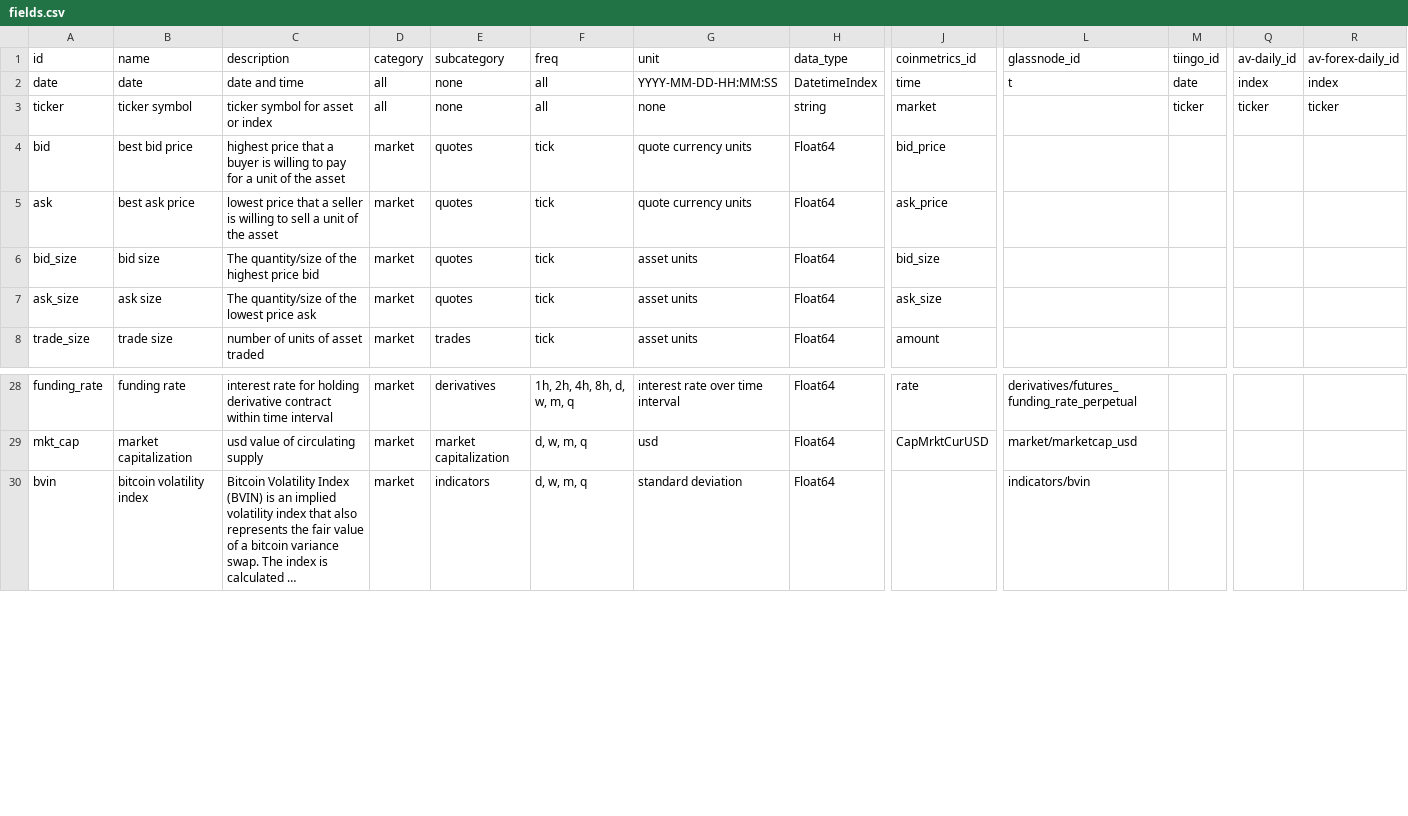
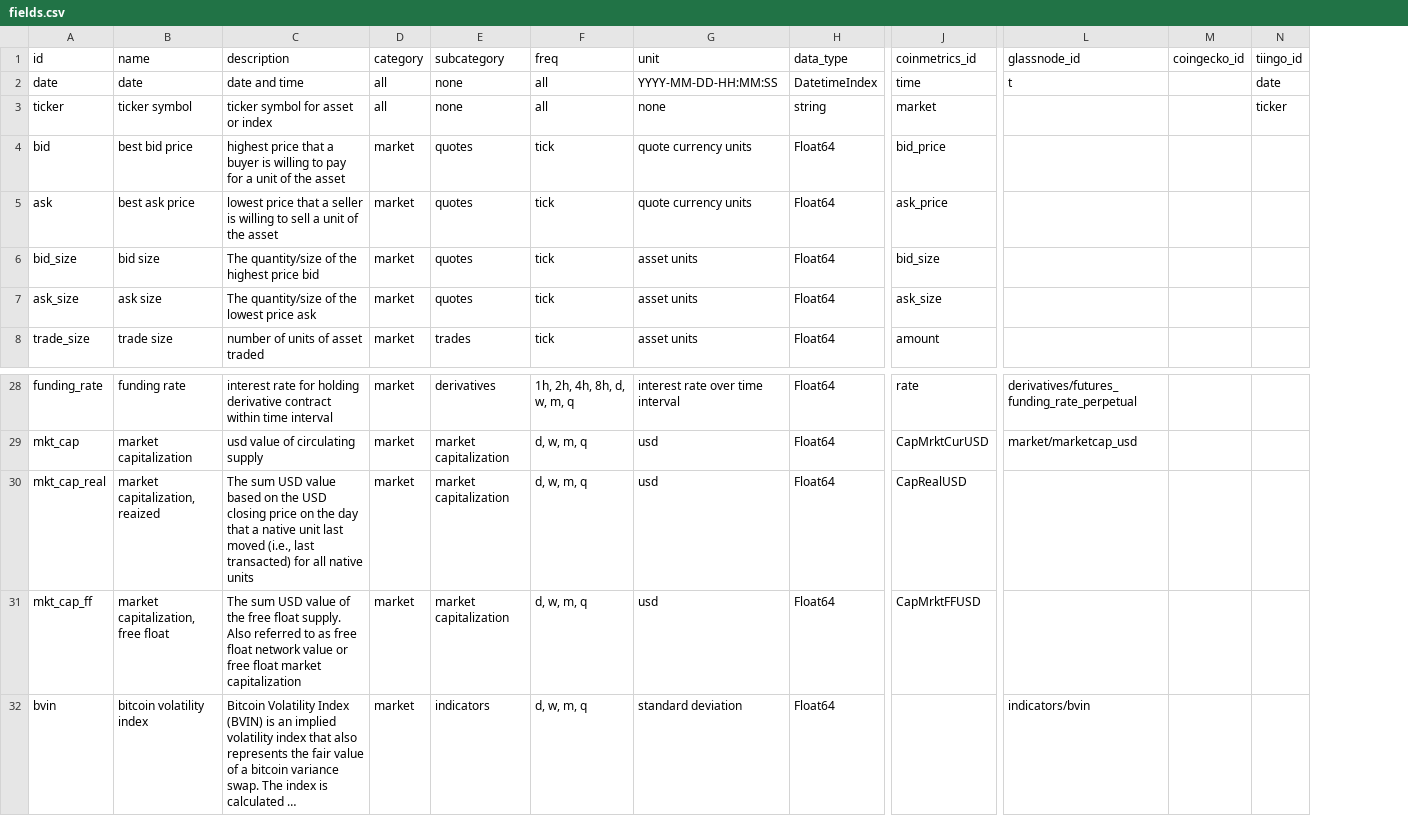
Before and after one commit to systamental/cryptodatapy, a CSV file: src/cryptodatapy/conf/fields.csv, drawn as a sheet; only a part is shown, gaps mark what is left out; long unchanged cells end in …; removed rows and columns are numbered as before the commit, all else as after; rows hold the shown columns only; the diff names each change by its address in the sheet, - before the commit and + after, or states it on an @@ line.

Commit message:
added new fields, market caps

```diff
--- a/src/cryptodatapy/conf/fields.csv
+++ b/src/cryptodatapy/conf/fields.csv
+column M (coingecko_id), empty
-column Q (av-daily_id), rows 2-3: index | ticker
-column R (av-forex-daily_id), rows 2-3: index | ticker
+row 30: mkt_cap_real | market capitalization, reaized | The sum USD value based on the USD closing price on the day that a native unit last moved (i.e., last transacted) for all native units | market | market capitalization | d, w, m, q | usd | Float64 | CapRealUSD
+row 31: mkt_cap_ff | market capitalization, free float | The sum USD value of the free float supply. Also referred to as free float network value or free float market capitalization | market | market capitalization | d, w, m, q | usd | Float64 | CapMrktFFUSD
```
Also changed, not shown: 1 other file.
